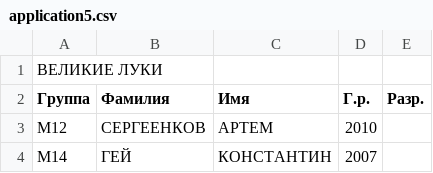
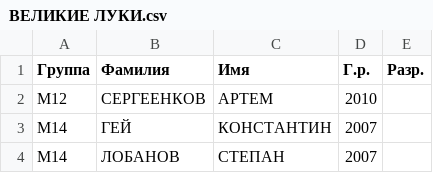
Before and after one commit to yaninalex2003/Sport-system, a CSV file: applications/ВЕЛИКИЕ ЛУКИ.csv (was sample-data/applications/application5.csv), drawn as a sheet; only a part is shown; the shorter side is filled out with more unchanged rows; the diff names each change by its address in the sheet, - before the commit and + after, or states it on an @@ line.

```diff
--- a/sample-data/applications/application5.csv
+++ b/applications/ВЕЛИКИЕ ЛУКИ.csv
-row 1: ВЕЛИКИЕ ЛУКИ
```
Also changed, not shown: applications/ВЕЛИКОЛУКСКИЙ РАЙОН.csv, applications/ГДОВСКИЙ РАЙОН.csv, 22 other files.
